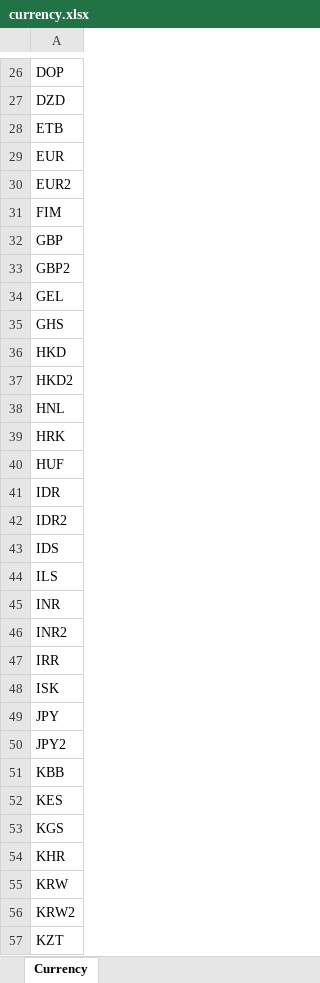
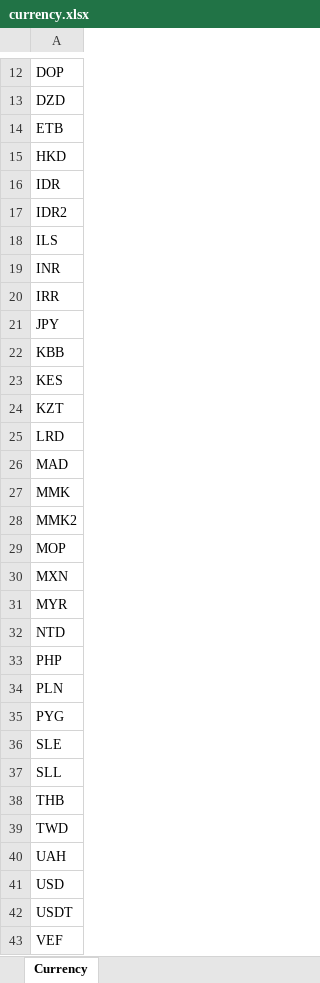
Before and after one commit to chiisen/coin_size, an Excel workbook: input/currency.xlsx, sheet Currency, drawn as a sheet; only a part is shown, gaps mark what is left out; the shorter side is filled out with more unchanged rows; values as stored, in another font and other column widths than the file's, no cell formats; the diff covers the shown part only; the diff names each change by its address in the sheet, - before the commit and + after, or states it on an @@ line.

```diff
--- a/input/currency.xlsx (sheet Currency)
+++ b/input/currency.xlsx (sheet Currency)
-row 29: EUR
-row 30: EUR2
-row 31: FIM
-row 32: GBP
-row 33: GBP2
-row 34: GEL
-row 35: GHS
-row 37: HKD2
-row 38: HNL
-row 39: HRK
-row 40: HUF
-row 43: IDS
-row 46: INR2
-row 48: ISK
-row 50: JPY2
-row 53: KGS
-row 54: KHR
-row 55: KRW
-row 56: KRW2
```
Also changed, not shown: 51 removed rows elsewhere in this sheet, cell formats, 5 other files.
